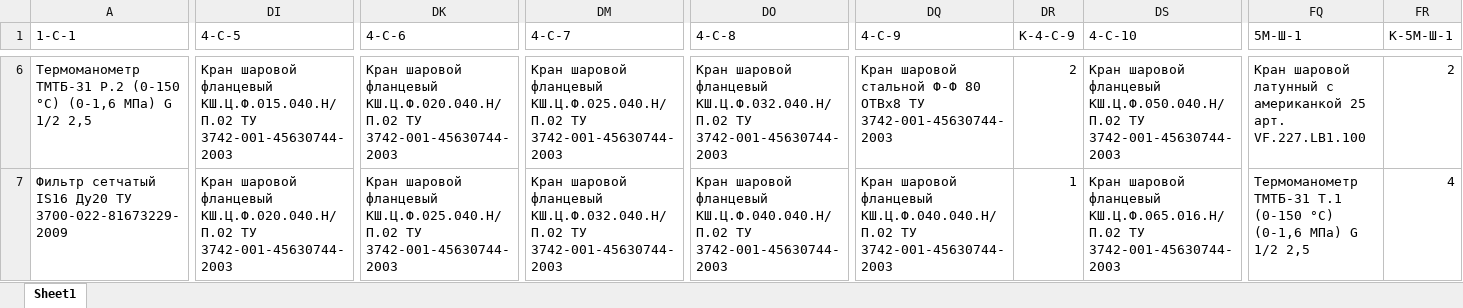
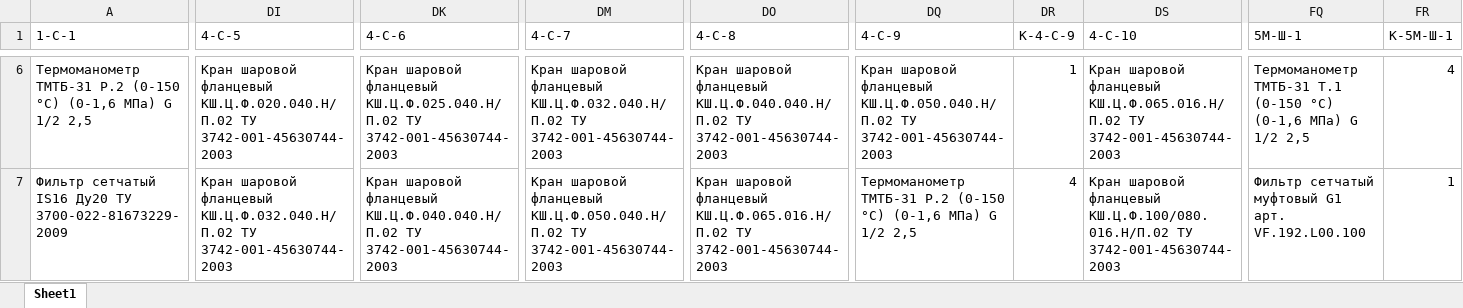
Before and after one commit to HeckfyVEZA/vector_new, an Excel workbook: Scheme/ВЕКТОР_ТАБЛИЦА.xlsx, sheet Sheet1, drawn as a sheet; only a part is shown, gaps mark what is left out; values as stored, in another font and other column widths than the file's, no cell formats; the diff covers the shown part only; the diff names each change by its address in the sheet, - before the commit and + after, or states it on an @@ line.

```diff
--- a/Scheme/ВЕКТОР_ТАБЛИЦА.xlsx (sheet Sheet1)
+++ b/Scheme/ВЕКТОР_ТАБЛИЦА.xlsx (sheet Sheet1)
-DI6 (4-C-5): …шаровой фланцевый КШ.Ц.Ф.015.040.Н/П.02 ТУ 3742-001-45630744-2003
+DI6 (4-C-5): …шаровой фланцевый КШ.Ц.Ф.020.040.Н/П.02 ТУ 3742-001-45630744-2003
-DK6 (4-C-6): …шаровой фланцевый КШ.Ц.Ф.020.040.Н/П.02 ТУ 3742-001-45630744-2003
+DK6 (4-C-6): …шаровой фланцевый КШ.Ц.Ф.025.040.Н/П.02 ТУ 3742-001-45630744-2003
-DM6 (4-C-7): …шаровой фланцевый КШ.Ц.Ф.025.040.Н/П.02 ТУ 3742-001-45630744-2003
+DM6 (4-C-7): …шаровой фланцевый КШ.Ц.Ф.032.040.Н/П.02 ТУ 3742-001-45630744-2003
-DO6 (4-C-8): …шаровой фланцевый КШ.Ц.Ф.032.040.Н/П.02 ТУ 3742-001-45630744-2003
+DO6 (4-C-8): …шаровой фланцевый КШ.Ц.Ф.040.040.Н/П.02 ТУ 3742-001-45630744-2003
-DQ6 (4-C-9): Кран шаровой стальной Ф-Ф 80 ОТВх8 ТУ 3742-001-45630744-2003
+DQ6 (4-C-9): Кран шаровой фланцевый КШ.Ц.Ф.050.040.Н/П.02 ТУ 3742-001-45630744-2003
-DR6 (К-4-C-9): 2
+DR6 (К-4-C-9): 1
-DS6 (4-C-10): …шаровой фланцевый КШ.Ц.Ф.050.040.Н/П.02 ТУ 3742-001-45630744-2003
+DS6 (4-C-10): …шаровой фланцевый КШ.Ц.Ф.065.016.Н/П.02 ТУ 3742-001-45630744-2003
-FQ6 (5М-Ш-1): Кран шаровой латунный с американкой 25 арт. VF.227.LB1.100
+FQ6 (5М-Ш-1): Термоманометр ТМТБ-31 Т.1 (0-150 °C) (0-1,6 МПа) G 1/2 2,5
-FR6 (К-5М-Ш-1): 2
+FR6 (К-5М-Ш-1): 4
-DI7 (4-C-5): …шаровой фланцевый КШ.Ц.Ф.020.040.Н/П.02 ТУ 3742-001-45630744-2003
+DI7 (4-C-5): …шаровой фланцевый КШ.Ц.Ф.032.040.Н/П.02 ТУ 3742-001-45630744-2003
-DK7 (4-C-6): …шаровой фланцевый КШ.Ц.Ф.025.040.Н/П.02 ТУ 3742-001-45630744-2003
+DK7 (4-C-6): …шаровой фланцевый КШ.Ц.Ф.040.040.Н/П.02 ТУ 3742-001-45630744-2003
-DM7 (4-C-7): …шаровой фланцевый КШ.Ц.Ф.032.040.Н/П.02 ТУ 3742-001-45630744-2003
+DM7 (4-C-7): …шаровой фланцевый КШ.Ц.Ф.050.040.Н/П.02 ТУ 3742-001-45630744-2003
-DO7 (4-C-8): …шаровой фланцевый КШ.Ц.Ф.040.040.Н/П.02 ТУ 3742-001-45630744-2003
+DO7 (4-C-8): …шаровой фланцевый КШ.Ц.Ф.065.016.Н/П.02 ТУ 3742-001-45630744-2003
-DQ7 (4-C-9): Кран шаровой фланцевый КШ.Ц.Ф.040.040.Н/П.02 ТУ 3742-001-45630744-2003
+DQ7 (4-C-9): Термоманометр ТМТБ-31 Р.2 (0-150 °C) (0-1,6 МПа) G 1/2 2,5
-DR7 (К-4-C-9): 1
+DR7 (К-4-C-9): 4
-DS7 (4-C-10): …шаровой фланцевый КШ.Ц.Ф.065.016.Н/П.02 ТУ 3742-001-45630744-2003
+DS7 (4-C-10): …шаровой фланцевый КШ.Ц.Ф.100/080.016.Н/П.02 ТУ 3742-001-45630744-2003
-FQ7 (5М-Ш-1): Термоманометр ТМТБ-31 Т.1 (0-150 °C) (0-1,6 МПа) G 1/2 2,5
+FQ7 (5М-Ш-1): Фильтр сетчатый муфтовый G1 арт. VF.192.L00.100
-FR7 (К-5М-Ш-1): 4
+FR7 (К-5М-Ш-1): 1
```
Also changed, not shown: 140 edited cells elsewhere in this sheet, cell formats.
